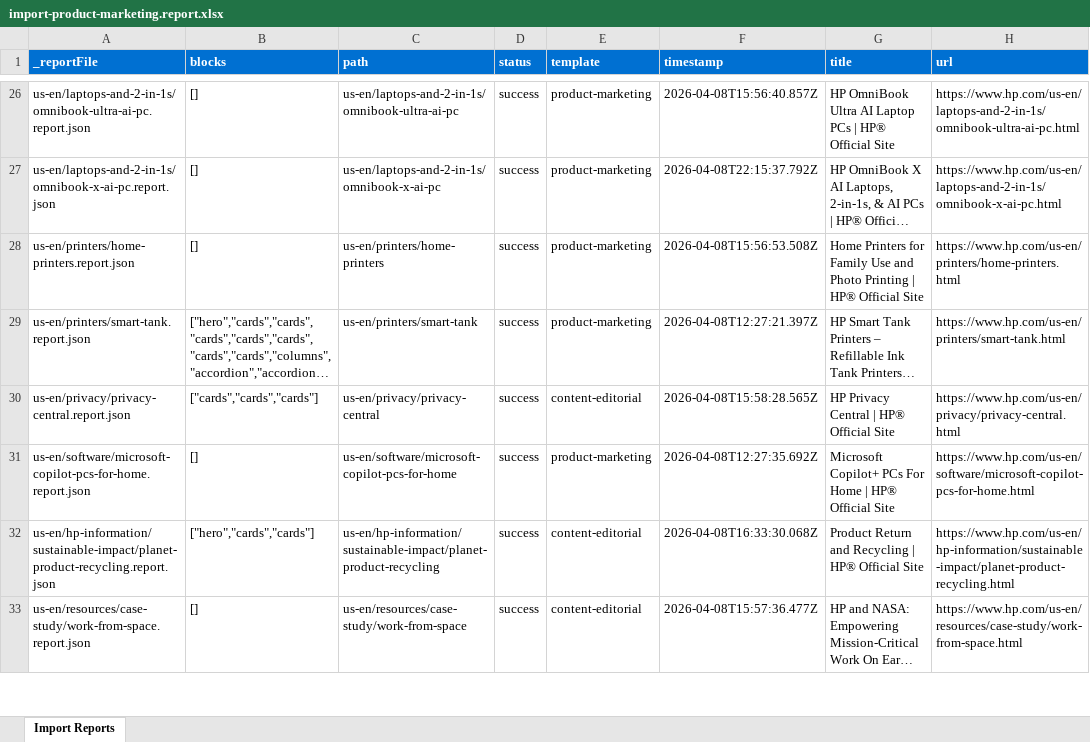
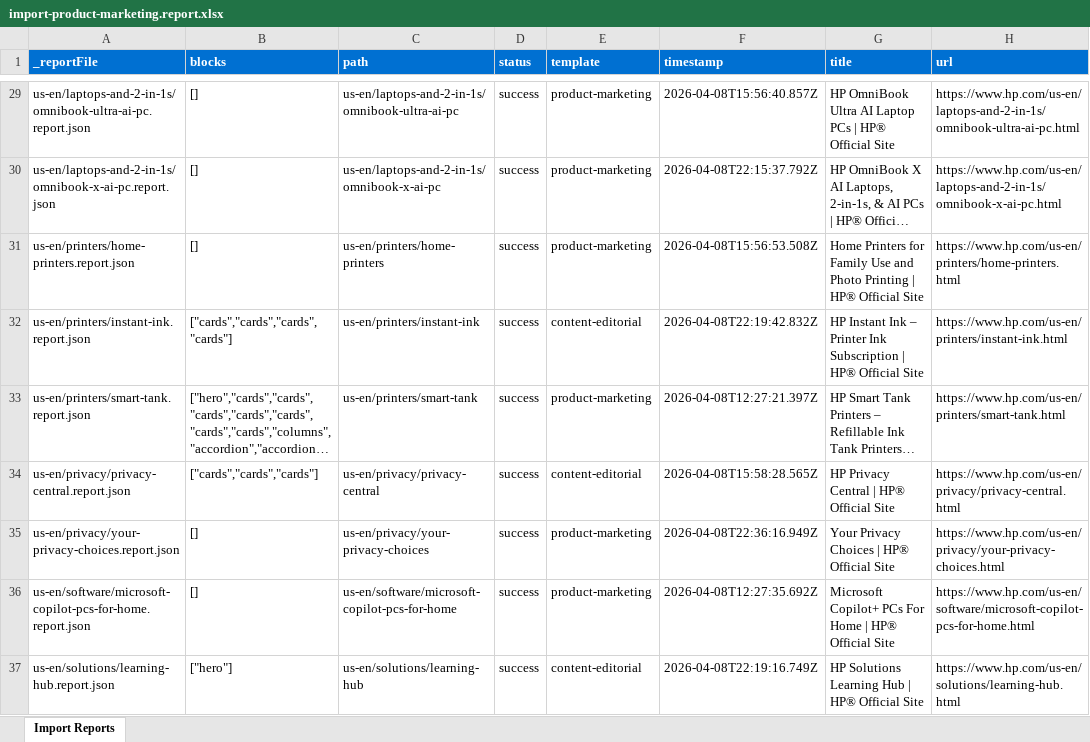
Before and after one commit to ajaniadobe/ema-hp, an Excel workbook: tools/importer/reports/import-product-marketing.report.xlsx, sheet Import Reports, drawn as a sheet; only a part is shown, gaps mark what is left out; the shorter side is filled out with more unchanged rows; long unchanged cells end in …; values as stored, in another font and other column widths than the file's, no borders; the diff covers the shown part only; the diff names each change by its address in the sheet, - before the commit and + after, or states it on an @@ line.

```diff
--- a/tools/importer/reports/import-product-marketing.report.xlsx (sheet Import Reports)
+++ b/tools/importer/reports/import-product-marketing.report.xlsx (sheet Import Reports)
+row 32: us-en/printers/instant-ink.report.json | ["cards","cards","cards","cards"] | us-en/printers/instant-ink | success | content-editorial | 2026-04-08T22:19:42.832Z | HP Instant Ink – Printer Ink Subscription | HP® Official Site | https://www.hp.com/us-en/printers/instant-ink.html
+row 35: us-en/privacy/your-privacy-choices.report.json | [] | us-en/privacy/your-privacy-choices | success | product-marketing | 2026-04-08T22:36:16.949Z | Your Privacy Choices | HP® Official Site | https://www.hp.com/us-en/privacy/your-privacy-choices.html
+row 37: us-en/solutions/learning-hub.report.json | ["hero"] | us-en/solutions/learning-hub | success | content-editorial | 2026-04-08T22:19:16.749Z | HP Solutions Learning Hub | HP® Official Site | https://www.hp.com/us-en/solutions/learning-hub.html
```
Also changed, not shown: 13 added rows elsewhere in this sheet, 5 other files.
